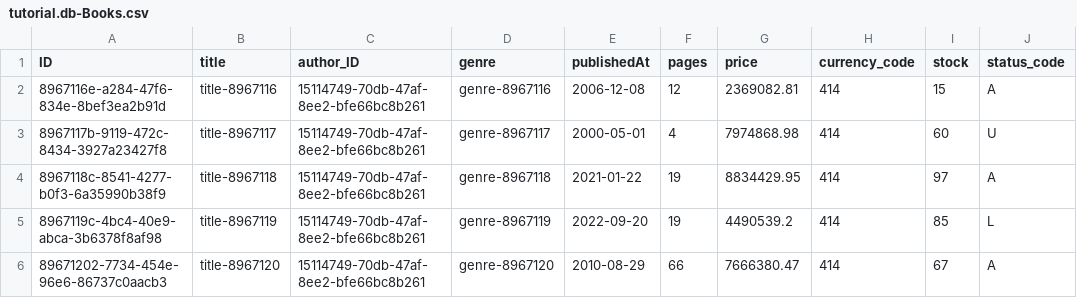
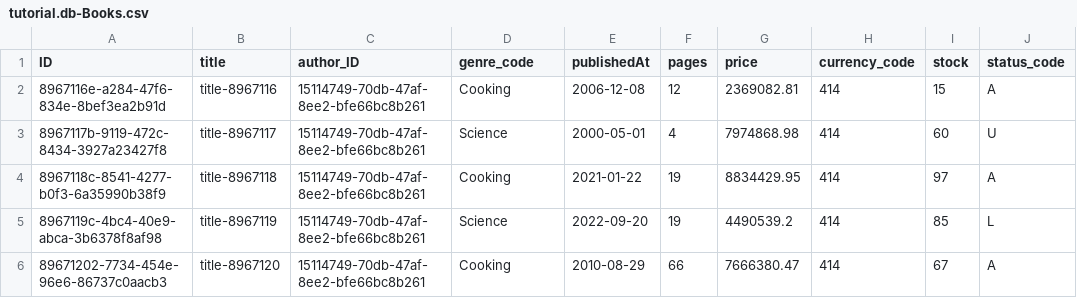
Before and after one commit to mikhailbaravenski/Bookstore-CAP-Tutorial, a CSV file: db/data/tutorial.db-Books.csv, drawn as a sheet; only a part is shown; the diff names each change by its address in the sheet, - before the commit and + after, or states it on an @@ line.

```diff
--- a/db/data/tutorial.db-Books.csv
+++ b/db/data/tutorial.db-Books.csv
-D1: genre
+D1: genre_code
-D2 (genre_code): genre-8967116
+D2 (genre_code): Cooking
-D3 (genre_code): genre-8967117
+D3 (genre_code): Science
-D4 (genre_code): genre-8967118
+D4 (genre_code): Cooking
-D5 (genre_code): genre-8967119
+D5 (genre_code): Science
-D6 (genre_code): genre-8967120
+D6 (genre_code): Cooking
```
Also changed, not shown: 8 other files.
